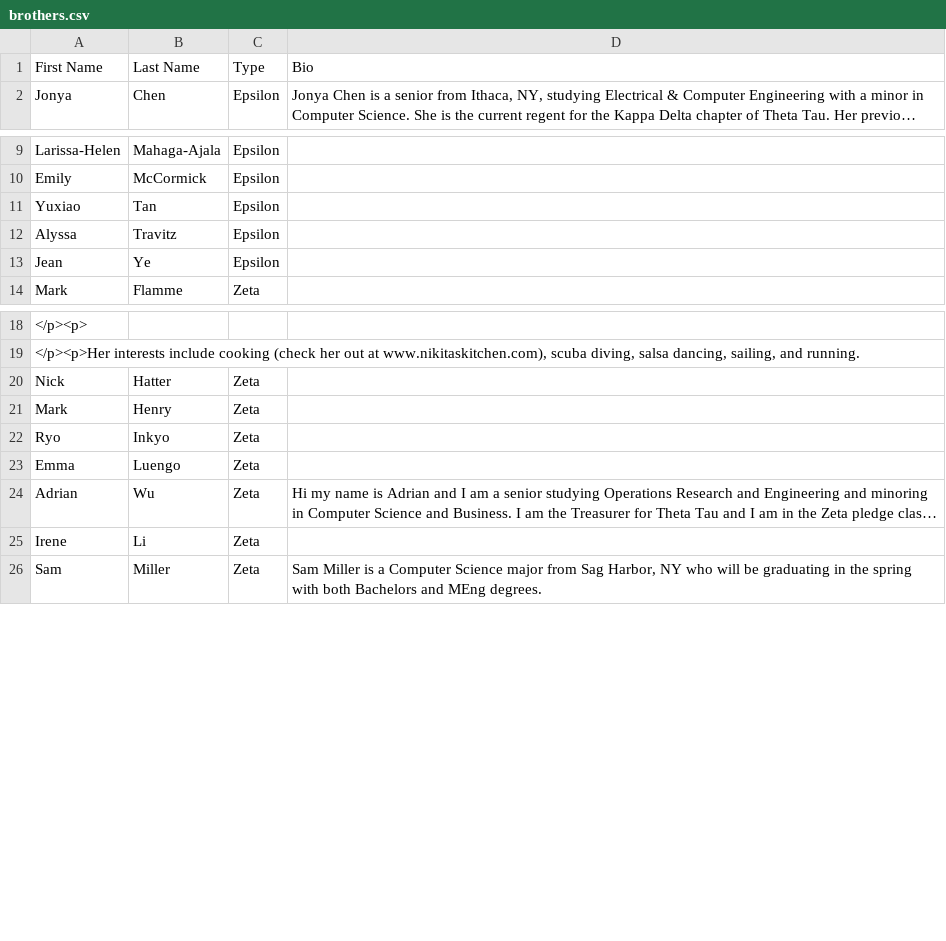
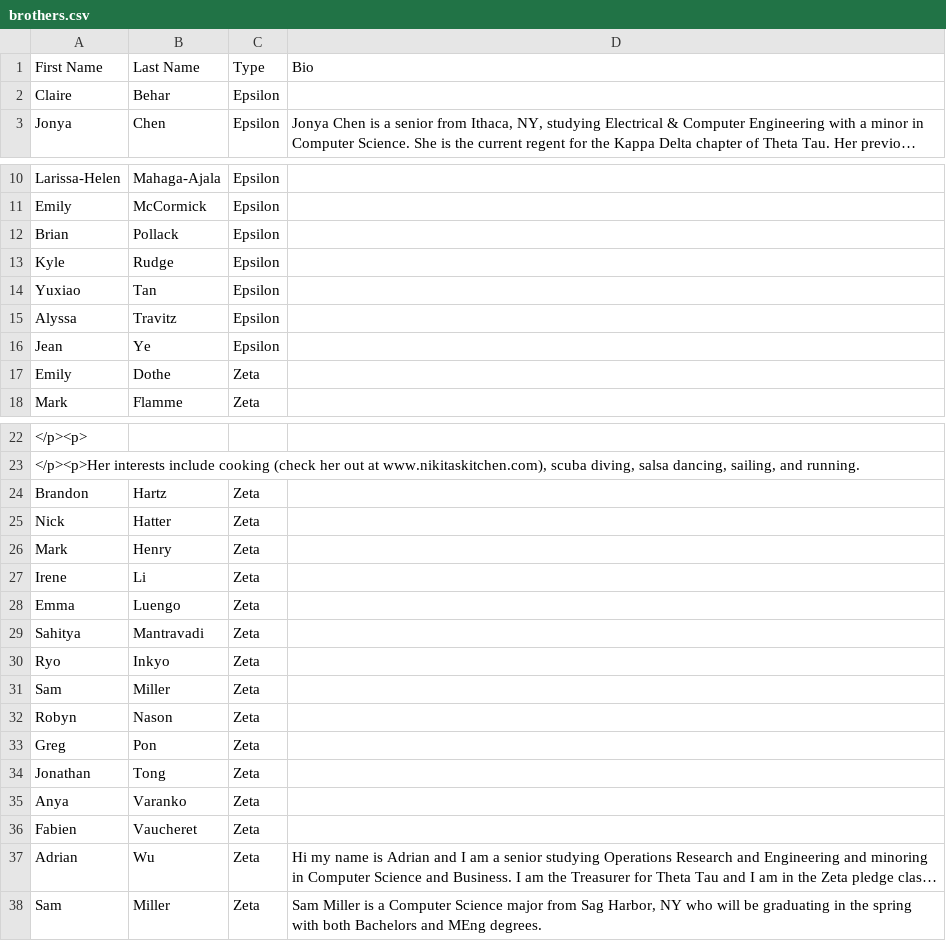
Before and after one commit to yuxiaotan/thetatauwebsite, a CSV file: brothers.csv, drawn as a sheet; only a part is shown, gaps mark what is left out; long unchanged cells end in …; the diff covers the shown part only; the diff names each change by its address in the sheet, - before the commit and + after, or states it on an @@ line.

Commit message:
Added more brothers

```diff
--- a/brothers.csv
+++ b/brothers.csv
+row 2: Claire | Behar | Epsilon
+row 12: Brian | Pollack | Epsilon
+row 13: Kyle | Rudge | Epsilon
+row 17: Emily | Dothe | Zeta
+row 24: Brandon | Hartz | Zeta
@@ row 25 moved to row 27: Irene @@
@@ row 23 moved to row 28: Emma @@
+row 29: Sahitya | Mantravadi | Zeta
+row 31: Sam | Miller | Zeta
@@ row 31 moved to row 32: Robyn @@
@@ row 32 moved to row 33: Greg @@
@@ row 33 moved to row 34: Jonathan @@
+row 35: Anya | Varanko | Zeta
@@ row 34 moved to row 36: Fabien @@
```
Also changed, not shown: 1 added row and 6 moved rows elsewhere in this file.
